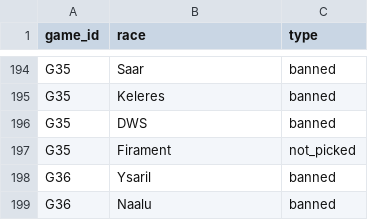
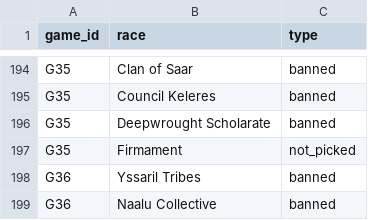
Before and after one commit to hansagif/ti4-reporter, a CSV file: data/bans.csv, drawn as a sheet; only a part is shown, gaps mark what is left out; the diff covers the shown part only; the diff names each change by its address in the sheet, - before the commit and + after, or states it on an @@ line.

Commit message:
Fix race names, add rank cols

```diff
--- a/data/bans.csv
+++ b/data/bans.csv
-B194 (race): Saar
+B194 (race): Clan of Saar
-B195 (race): Keleres
+B195 (race): Council Keleres
-B196 (race): DWS
+B196 (race): Deepwrought Scholarate
-B197 (race): Firament
+B197 (race): Firmament
-B198 (race): Ysaril
+B198 (race): Yssaril Tribes
-B199 (race): Naalu
+B199 (race): Naalu Collective
```
Also changed, not shown: 48 edited cells elsewhere in this file, 1 other file.
